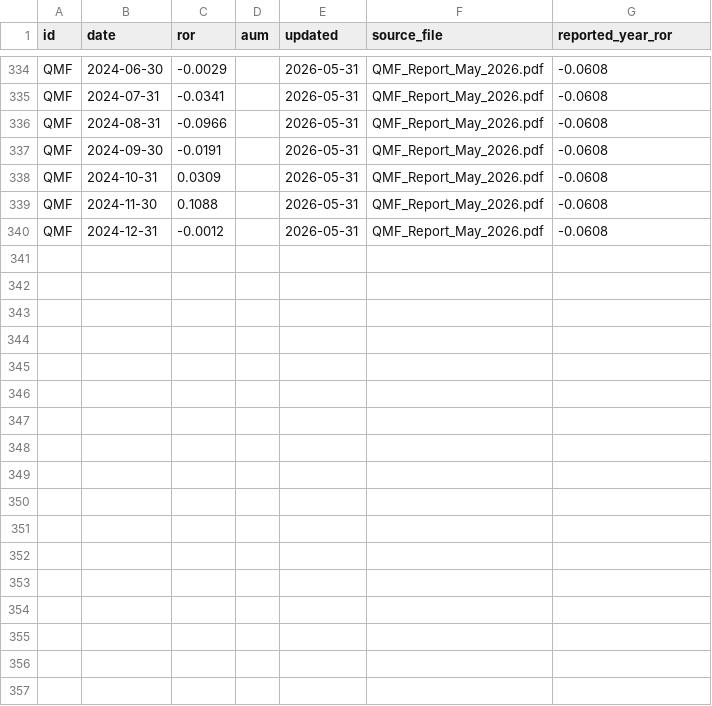
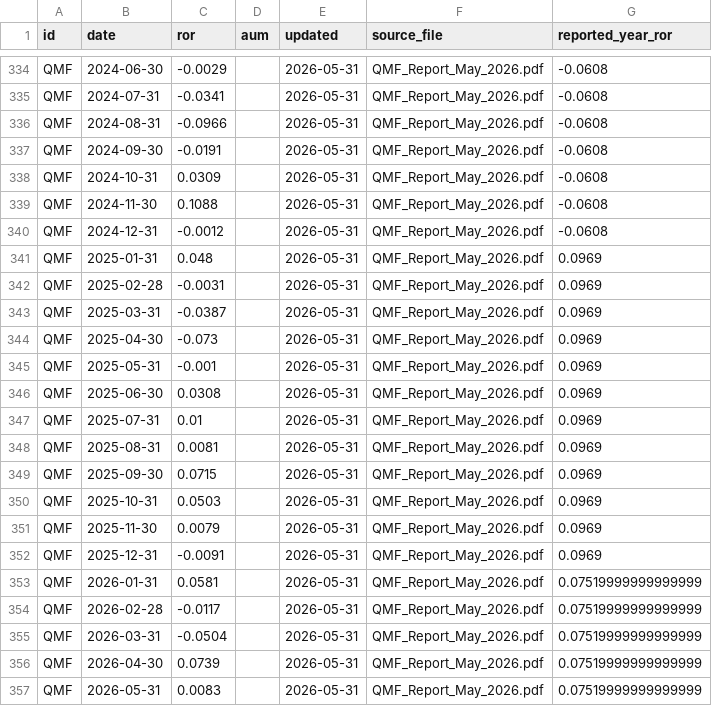
Before and after one commit to Eiffiexx/Fund-Tracker-generic, a CSV file: tracker_debug_output.csv, drawn as a sheet; only a part is shown, gaps mark what is left out; the diff names each change by its address in the sheet, - before the commit and + after, or states it on an @@ line.

```diff
--- a/tracker_debug_output.csv
+++ b/tracker_debug_output.csv
+row 341: QMF | 2025-01-31 | 0.048 |  | 2026-05-31 | QMF_Report_May_2026.pdf | 0.0969
+row 342: QMF | 2025-02-28 | -0.0031 |  | 2026-05-31 | QMF_Report_May_2026.pdf | 0.0969
+row 343: QMF | 2025-03-31 | -0.0387 |  | 2026-05-31 | QMF_Report_May_2026.pdf | 0.0969
+row 344: QMF | 2025-04-30 | -0.073 |  | 2026-05-31 | QMF_Report_May_2026.pdf | 0.0969
+row 345: QMF | 2025-05-31 | -0.001 |  | 2026-05-31 | QMF_Report_May_2026.pdf | 0.0969
+row 346: QMF | 2025-06-30 | 0.0308 |  | 2026-05-31 | QMF_Report_May_2026.pdf | 0.0969
+row 347: QMF | 2025-07-31 | 0.01 |  | 2026-05-31 | QMF_Report_May_2026.pdf | 0.0969
+row 348: QMF | 2025-08-31 | 0.0081 |  | 2026-05-31 | QMF_Report_May_2026.pdf | 0.0969
+row 349: QMF | 2025-09-30 | 0.0715 |  | 2026-05-31 | QMF_Report_May_2026.pdf | 0.0969
+row 350: QMF | 2025-10-31 | 0.0503 |  | 2026-05-31 | QMF_Report_May_2026.pdf | 0.0969
+row 351: QMF | 2025-11-30 | 0.0079 |  | 2026-05-31 | QMF_Report_May_2026.pdf | 0.0969
+row 352: QMF | 2025-12-31 | -0.0091 |  | 2026-05-31 | QMF_Report_May_2026.pdf | 0.0969
+row 353: QMF | 2026-01-31 | 0.0581 |  | 2026-05-31 | QMF_Report_May_2026.pdf | 0.07519999999999999
+row 354: QMF | 2026-02-28 | -0.0117 |  | 2026-05-31 | QMF_Report_May_2026.pdf | 0.07519999999999999
+row 355: QMF | 2026-03-31 | -0.0504 |  | 2026-05-31 | QMF_Report_May_2026.pdf | 0.07519999999999999
+row 356: QMF | 2026-04-30 | 0.0739 |  | 2026-05-31 | QMF_Report_May_2026.pdf | 0.07519999999999999
+row 357: QMF | 2026-05-31 | 0.0083 |  | 2026-05-31 | QMF_Report_May_2026.pdf | 0.07519999999999999
```
Also changed, not shown: tracker_output.csv, tracker_quality_check.csv, 1 other file.
